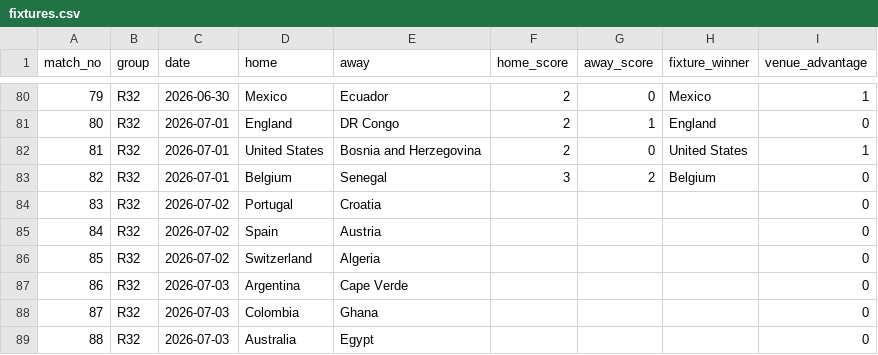
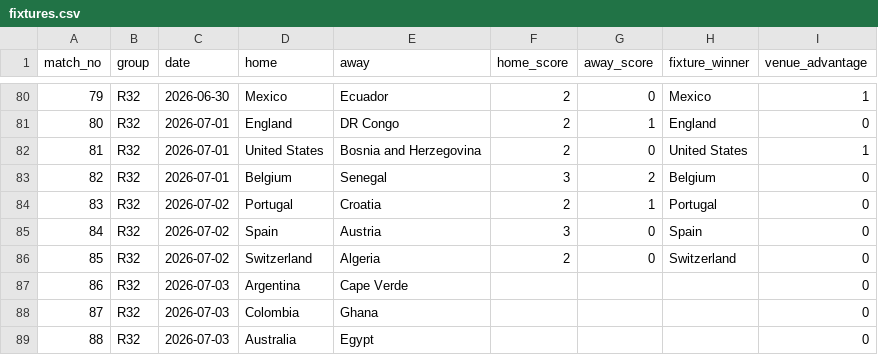
Before and after one commit to mevers/wc-forecaster, a CSV file: data/world_cup_2026/fixtures.csv, drawn as a sheet; only a part is shown, gaps mark what is left out.

```diff
--- a/data/world_cup_2026/fixtures.csv
+++ b/data/world_cup_2026/fixtures.csv
@@ -83,5 +83,5 @@ match_no,group,date,home,away,home_score,away_score,fixture_winner,venue_advanta
 82,R32,2026-07-01,Belgium,Senegal,3,2,Belgium,0
-83,R32,2026-07-02,Portugal,Croatia,,,,0
-84,R32,2026-07-02,Spain,Austria,,,,0
-85,R32,2026-07-02,Switzerland,Algeria,,,,0
+83,R32,2026-07-02,Portugal,Croatia,2,1,Portugal,0
+84,R32,2026-07-02,Spain,Austria,3,0,Spain,0
+85,R32,2026-07-02,Switzerland,Algeria,2,0,Switzerland,0
 86,R32,2026-07-03,Argentina,Cape Verde,,,,0
```
Also changed, not shown: 2 other files.
